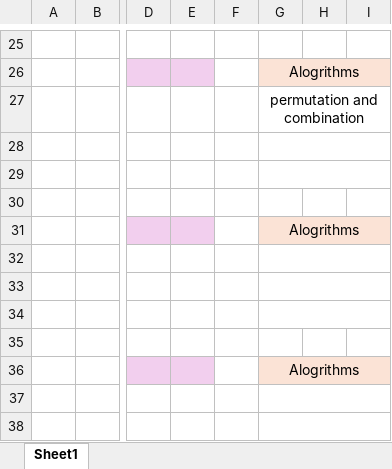
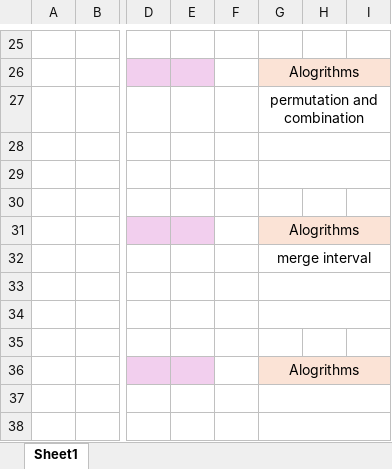
Before and after one commit to NVJ9SINGHNAVJOT/pro-data-structures-and-algorithms, an Excel workbook: Data_Structures_and_Algorithms.xlsx, sheet Sheet1, drawn as a sheet; only a part is shown, gaps mark what is left out; values as stored, in another font and other column widths than the file's, no borders; the diff names each change by its address in the sheet, - before the commit and + after, or states it on an @@ line.

```diff
--- a/Data_Structures_and_Algorithms.xlsx (sheet Sheet1)
+++ b/Data_Structures_and_Algorithms.xlsx (sheet Sheet1)
-G32: (empty)
+G32: merge interval
```
Also changed, not shown: 1 other file.
